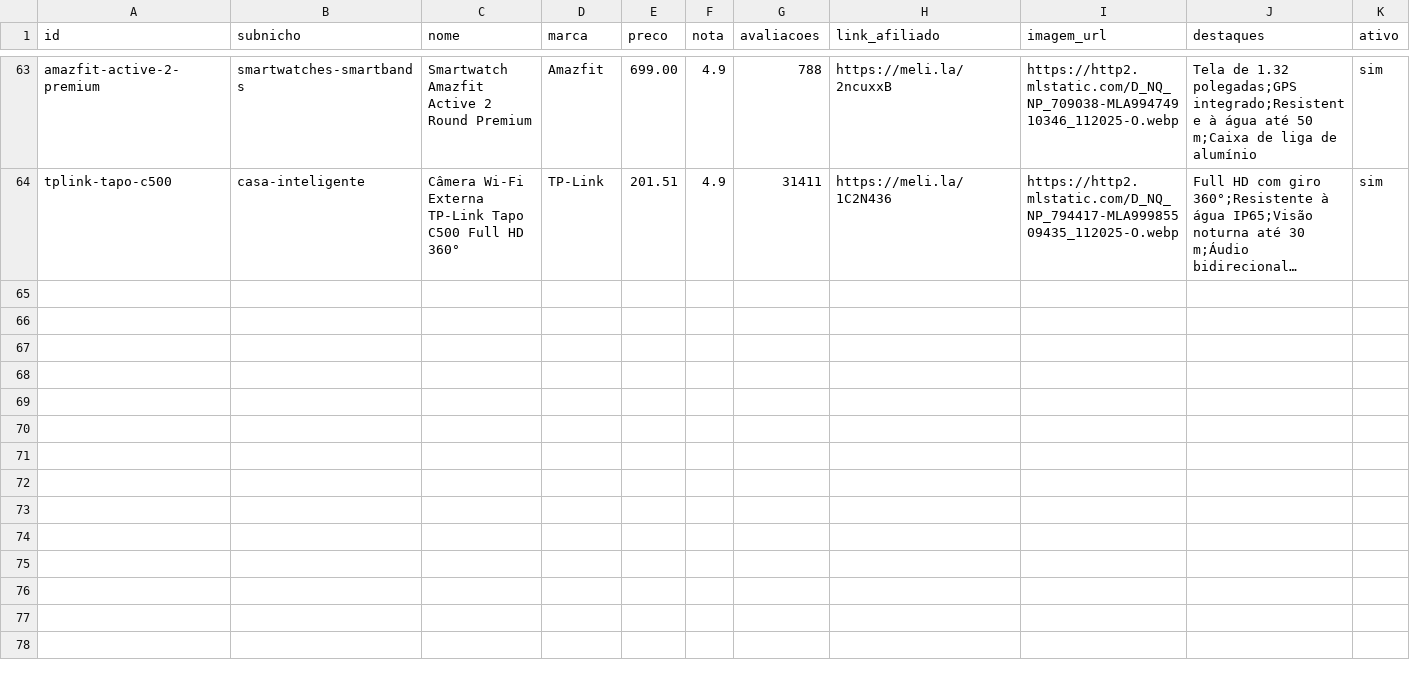
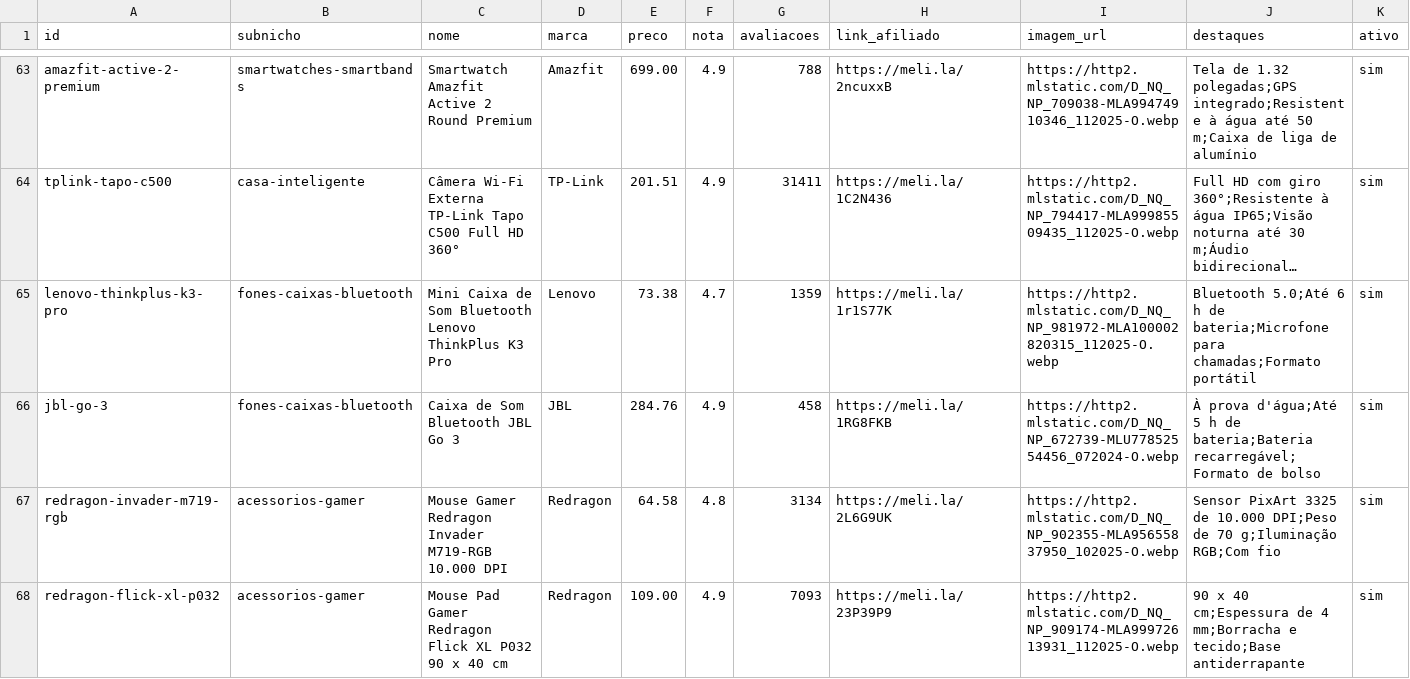
Before and after one commit to Arthurvsena/blog-afiliados, a CSV file: data/produtos.csv, drawn as a sheet; only a part is shown, gaps mark what is left out; long unchanged cells end in …; rows hold the shown columns only; the diff covers the shown part only; the diff names each change by its address in the sheet, - before the commit and + after, or states it on an @@ line.

```diff
--- a/data/produtos.csv
+++ b/data/produtos.csv
+row 65: lenovo-thinkplus-k3-pro | fones-caixas-bluetooth | Mini Caixa de Som Bluetooth Lenovo ThinkPlus K3 Pro | Lenovo | 73.38 | 4.7 | 1359 | https://meli.la/1r1S77K | https://http2.mlstatic.com/D_NQ_NP_981972-MLA100002820315_112025-O.webp | Bluetooth 5.0;Até 6 h de bateria;Microfone para chamadas;Formato portátil | sim
+row 66: jbl-go-3 | fones-caixas-bluetooth | Caixa de Som Bluetooth JBL Go 3 | JBL | 284.76 | 4.9 | 458 | https://meli.la/1RG8FKB | https://http2.mlstatic.com/D_NQ_NP_672739-MLU77852554456_072024-O.webp | À prova d'água;Até 5 h de bateria;Bateria recarregável;Formato de bolso | sim
+row 67: redragon-invader-m719-rgb | acessorios-gamer | Mouse Gamer Redragon Invader M719-RGB 10.000 DPI | Redragon | 64.58 | 4.8 | 3134 | https://meli.la/2L6G9UK | https://http2.mlstatic.com/D_NQ_NP_902355-MLA95655837950_102025-O.webp | Sensor PixArt 3325 de 10.000 DPI;Peso de 70 g;Iluminação RGB;Com fio | sim
+row 68: redragon-flick-xl-p032 | acessorios-gamer | Mouse Pad Gamer Redragon Flick XL P032 90 x 40 cm | Redragon | 109.00 | 4.9 | 7093 | https://meli.la/23P39P9 | https://http2.mlstatic.com/D_NQ_NP_909174-MLA99972613931_112025-O.webp | 90 x 40 cm;Espessura de 4 mm;Borracha e tecido;Base antiderrapante | sim
```
Also changed, not shown: 4 added rows elsewhere in this file, 4 other files.
